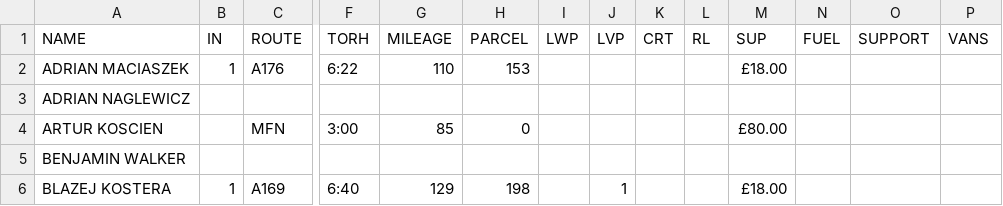
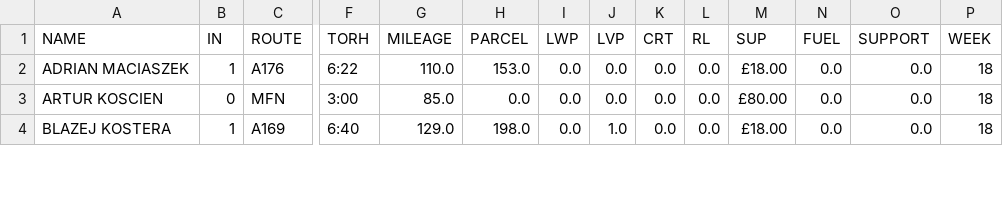
Before and after one commit to cerebrium/crmbackend, a CSV file: monday.csv, drawn as a sheet; only a part is shown, gaps mark what is left out; removed rows and columns are numbered as before the commit, all else as after; rows hold the shown columns only; the diff covers the shown part only; the diff names each change by its address in the sheet, - before the commit and + after, or states it on an @@ line.

```diff
--- a/monday.csv
+++ b/monday.csv
-P1: VANS
+P1: WEEK
-G2 (MILEAGE): 110
+G2 (MILEAGE): 110.0
-H2 (PARCEL): 153
+H2 (PARCEL): 153.0
-I2 (LWP): (empty)
+I2 (LWP): 0.0
-J2 (LVP): (empty)
+J2 (LVP): 0.0
-K2 (CRT): (empty)
+K2 (CRT): 0.0
-L2 (RL): (empty)
+L2 (RL): 0.0
-N2 (FUEL): (empty)
+N2 (FUEL): 0.0
-O2 (SUPPORT): (empty)
+O2 (SUPPORT): 0.0
-P2 (WEEK): (empty)
+P2 (WEEK): 18
-row 3: ADRIAN NAGLEWICZ
-B3 (IN): (empty)
+B3 (IN): 0
-G3 (MILEAGE): 85
+G3 (MILEAGE): 85.0
-H3 (PARCEL): 0
+H3 (PARCEL): 0.0
-I3 (LWP): (empty)
+I3 (LWP): 0.0
-J3 (LVP): (empty)
+J3 (LVP): 0.0
-K3 (CRT): (empty)
+K3 (CRT): 0.0
-L3 (RL): (empty)
+L3 (RL): 0.0
-N3 (FUEL): (empty)
+N3 (FUEL): 0.0
-O3 (SUPPORT): (empty)
+O3 (SUPPORT): 0.0
-P3 (WEEK): (empty)
+P3 (WEEK): 18
-row 5: BENJAMIN WALKER
-G4 (MILEAGE): 129
+G4 (MILEAGE): 129.0
-H4 (PARCEL): 198
+H4 (PARCEL): 198.0
-I4 (LWP): (empty)
+I4 (LWP): 0.0
-J4 (LVP): 1
+J4 (LVP): 1.0
-K4 (CRT): (empty)
+K4 (CRT): 0.0
-L4 (RL): (empty)
+L4 (RL): 0.0
-N4 (FUEL): (empty)
+N4 (FUEL): 0.0
-O4 (SUPPORT): (empty)
+O4 (SUPPORT): 0.0
-P4 (WEEK): (empty)
+P4 (WEEK): 18
```
Also changed, not shown: 19 removed rows and 136 edited cells elsewhere in this file, tuesday.csv, wednesday.csv, 10 other files.
